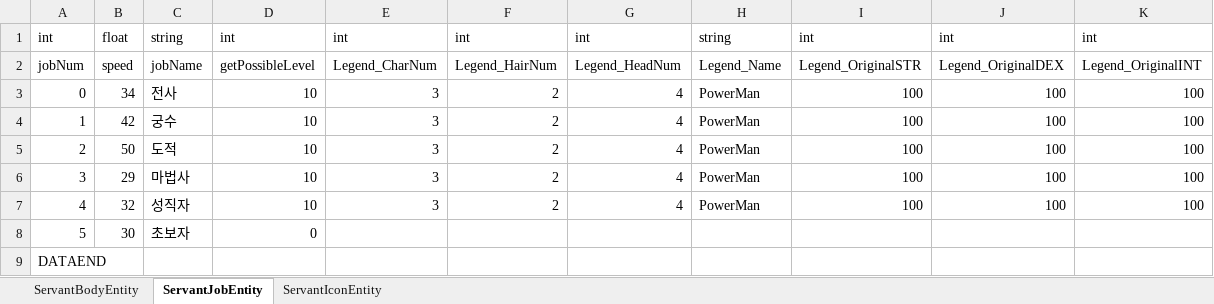
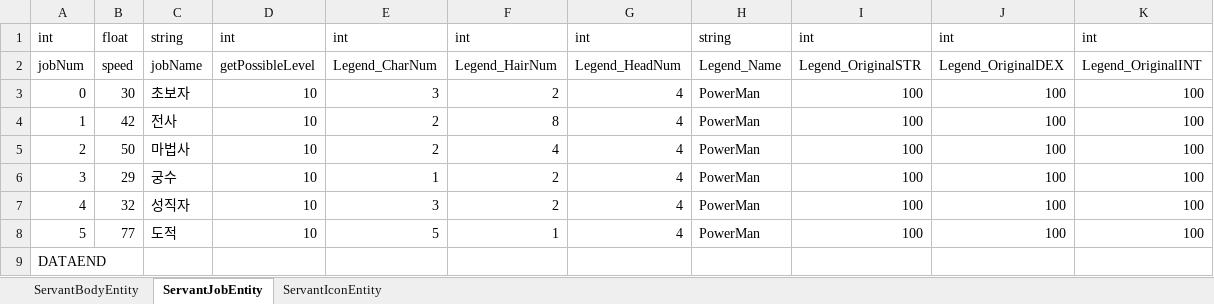
Before and after one commit to DevToothCrew/UnlimitedTower, an Excel workbook: UnlimitedTowerClient/TowerMain/UnlimitedTower/Assets/Resources/ErdExcels/Servant.xlsx, sheet ServantJobEntity, drawn as a sheet; values as stored, in another font and other column widths than the file's, no borders; the diff names each change by its address in the sheet, - before the commit and + after, or states it on an @@ line.

```diff
--- a/UnlimitedTowerClient/TowerMain/UnlimitedTower/Assets/Resources/ErdExcels/Servant.xlsx (sheet ServantJobEntity)
+++ b/UnlimitedTowerClient/TowerMain/UnlimitedTower/Assets/Resources/ErdExcels/Servant.xlsx (sheet ServantJobEntity)
-B3: 34
+B3: 30
-C3: 전사
+C3: 초보자
-C4: 궁수
+C4: 전사
-E4:E5: 3
+E4:E5: 2
-F4: 2
+F4: 8
-C5: 도적
+C5: 마법사
-F5: 2
+F5: 4
-C6: 마법사
+C6: 궁수
-E6: 3
+E6: 1
-B8: 30
+B8: 77
-C8: 초보자
+C8: 도적
-D8: 0
+D8: 10
-E8: (empty)
+E8: 5
-F8: (empty)
+F8: 1
-G8: (empty)
+G8: 4
-H8: (empty)
+H8: PowerMan
-I8: (empty)
+I8: 100
-J8: (empty)
+J8: 100
-K8: (empty)
+K8: 100
```
Also changed, not shown: UnlimitedTowerClient/TowerMain/UnlimitedTower/Assets/Resources/ErdExcels/Item.xlsx, UnlimitedTowerClient/TowerMain/UnlimitedTower/Assets/Resources/ErdExcels/Monster.xlsx, 38 other files.
